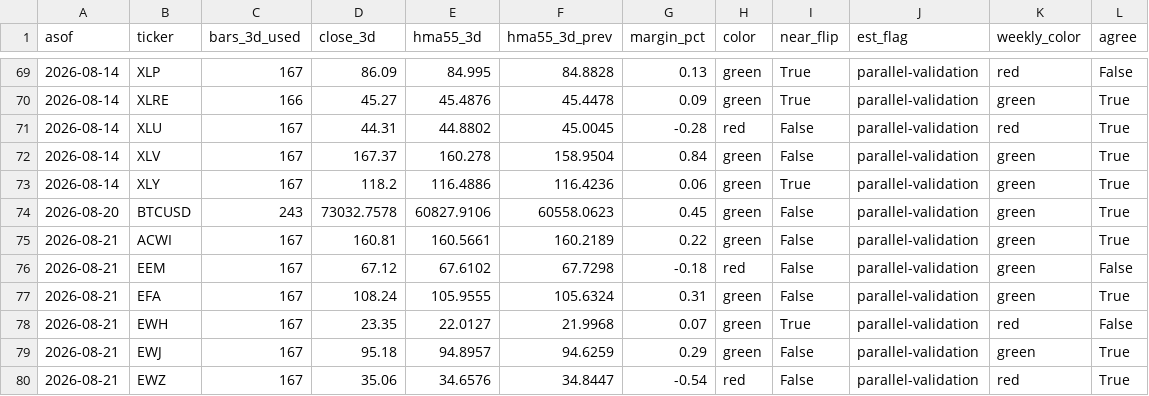
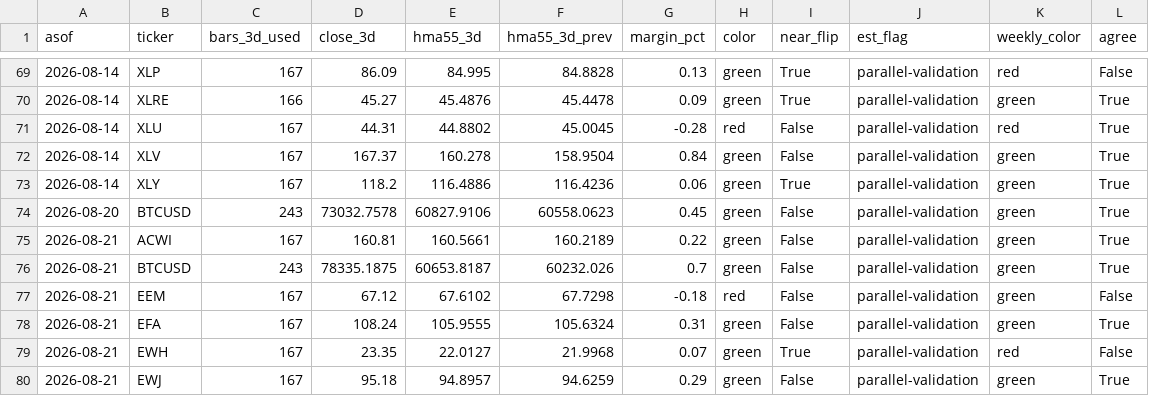
Before and after one commit to 8wy88kzpj9-pixel/hull-price-pipeline, a CSV file: data/hull3d.csv, drawn as a sheet; only a part is shown, gaps mark what is left out; the shorter side is filled out with more unchanged rows; the diff names each change by its address in the sheet, - before the commit and + after, or states it on an @@ line.

```diff
--- a/data/hull3d.csv
+++ b/data/hull3d.csv
+row 76: 2026-08-21 | BTCUSD | 243 | 78335.1875 | 60653.8187 | 60232.026 | 0.7 | green | False | parallel-validation | green | True
```
Also changed, not shown: data/hull_weekly.csv, data/vol_snapshot.csv, 3 other files.
